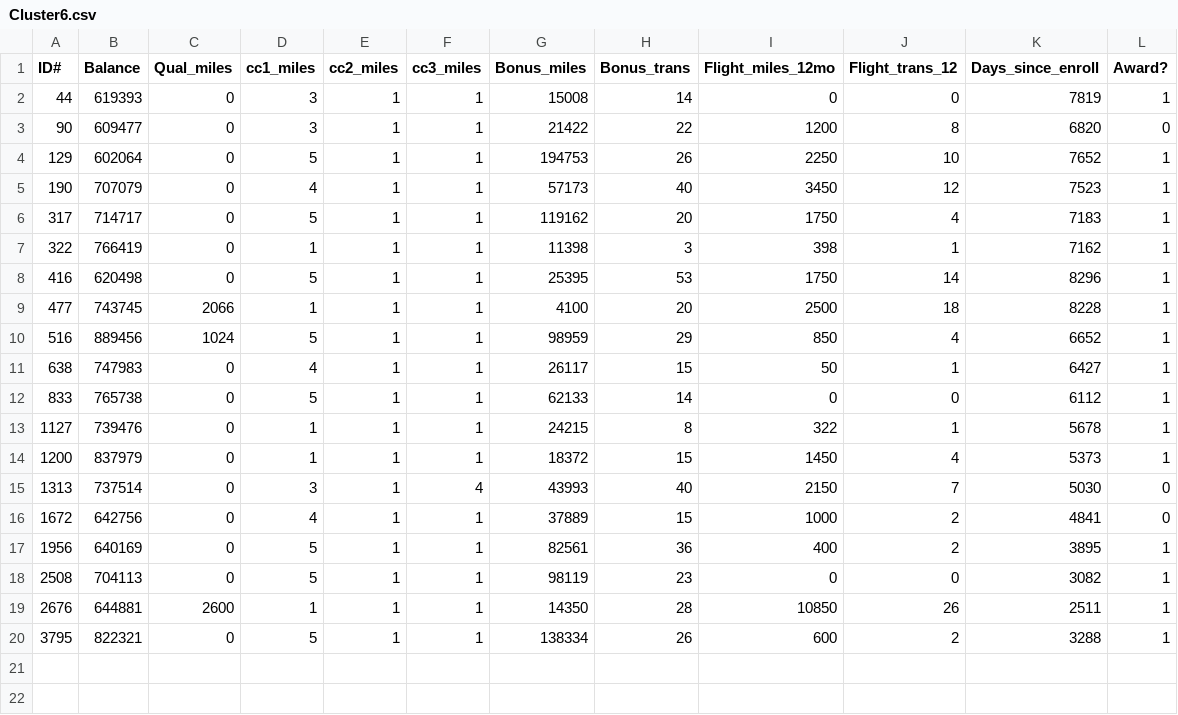
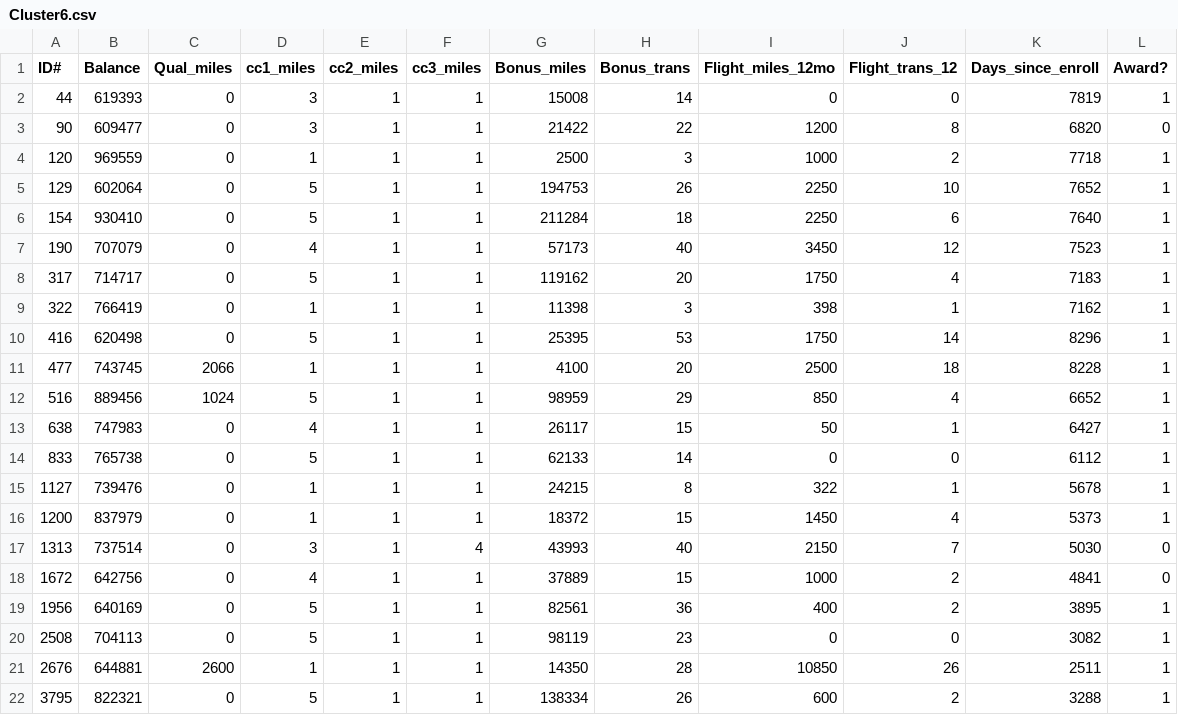
Before and after one commit to WouterKleynen/MachineLearningProject1, a CSV file: Dataset/EuclideanClusteredData/Cluster6.csv, drawn as a sheet; the diff names each change by its address in the sheet, - before the commit and + after, or states it on an @@ line.

```diff
--- a/Dataset/EuclideanClusteredData/Cluster6.csv
+++ b/Dataset/EuclideanClusteredData/Cluster6.csv
+row 4: 120 | 969559 | 0 | 1 | 1 | 1 | 2500 | 3 | 1000 | 2 | 7718 | 1
+row 6: 154 | 930410 | 0 | 5 | 1 | 1 | 211284 | 18 | 2250 | 6 | 7640 | 1
```
Also changed, not shown: Dataset/EuclideanClusteredData/Cluster0.csv, Dataset/EuclideanClusteredData/Cluster5.csv, 11 other files.
